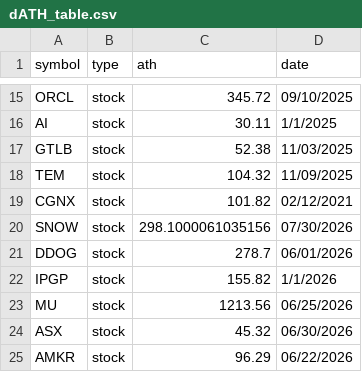
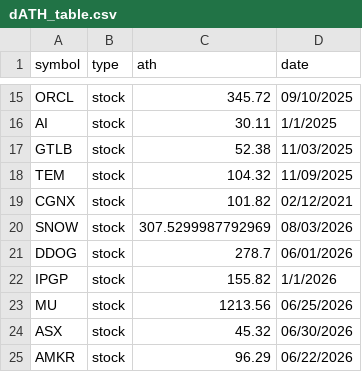
Before and after one commit to thomasdang0202/d_coin_stock_report, a CSV file: dATH_table.csv, drawn as a sheet; only a part is shown, gaps mark what is left out.

```diff
--- a/dATH_table.csv
+++ b/dATH_table.csv
@@ -19,3 +19,3 @@ TEM,stock,104.32,11/09/2025
 CGNX,stock,101.82,02/12/2021
-SNOW,stock,298.1000061035156,07/30/2026
+SNOW,stock,307.5299987792969,08/03/2026
 DDOG,stock,278.7,06/01/2026
```
Also changed, not shown: 1 other file.
